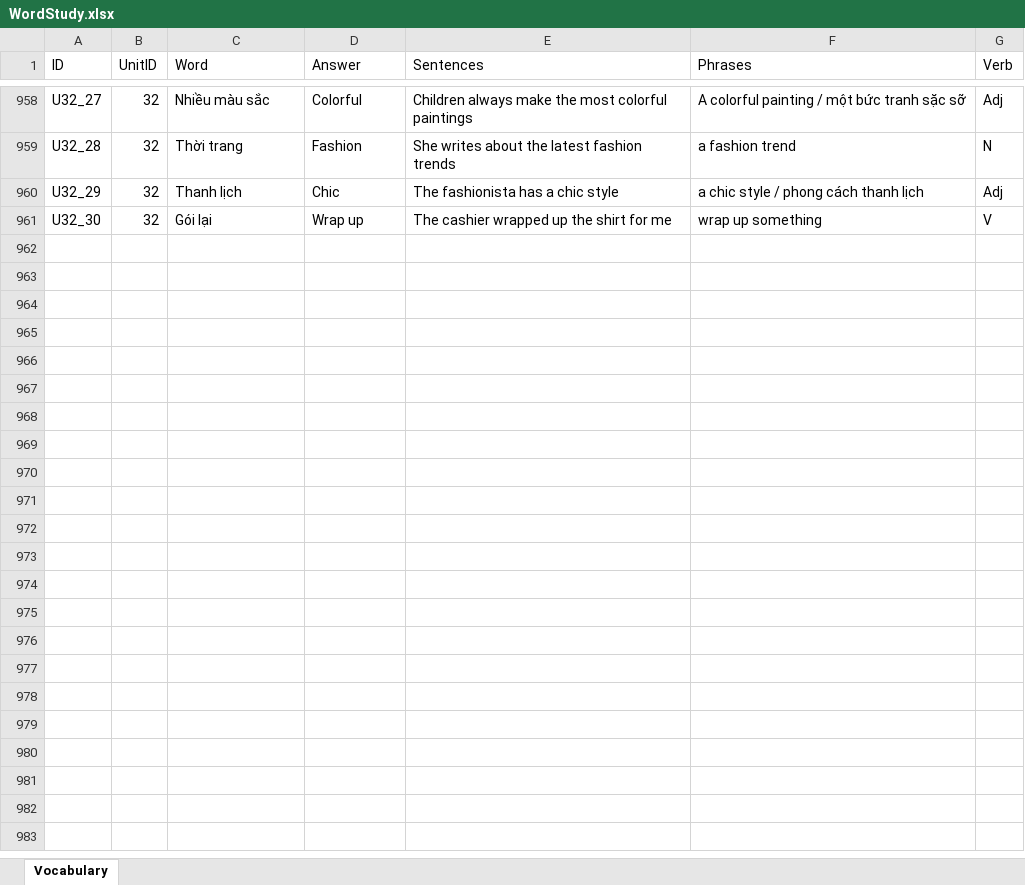
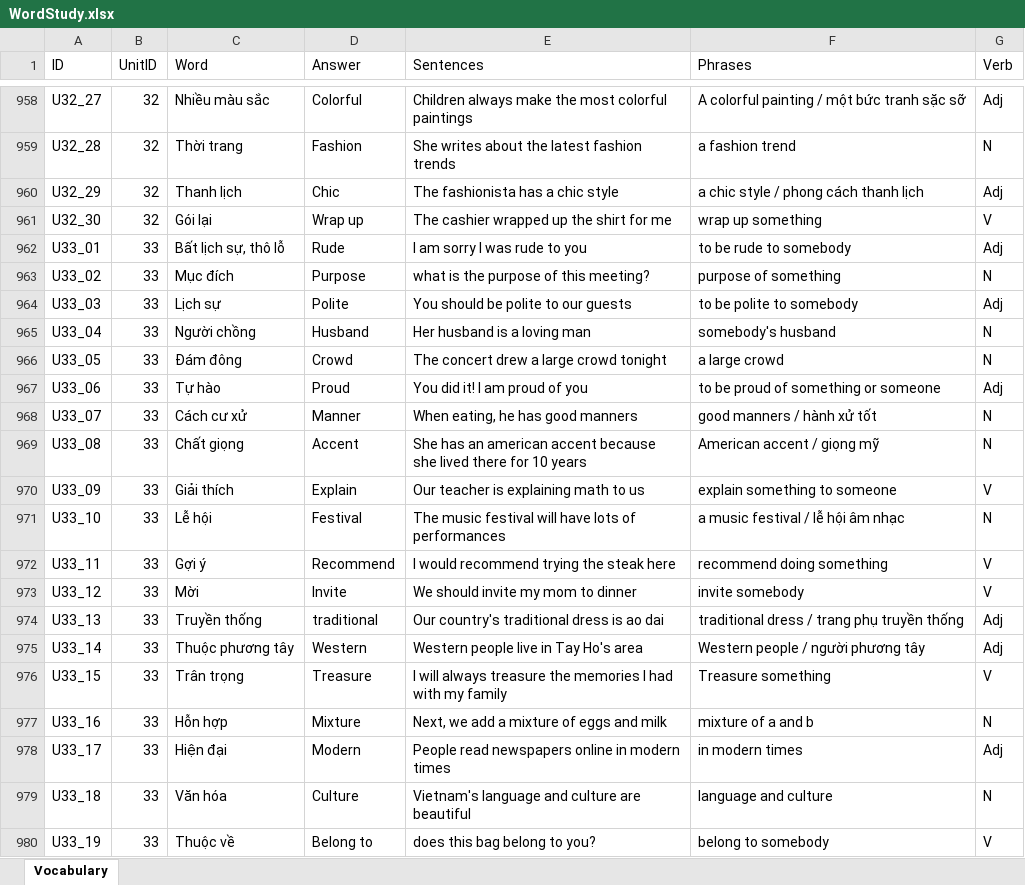
Before and after one commit to PhongNguyen0107/english-app, an Excel workbook: data/WordStudy.xlsx, sheet Vocabulary, drawn as a sheet; only a part is shown, gaps mark what is left out; values as stored, in another font and other column widths than the file's, no borders; the diff covers the shown part only; the diff names each change by its address in the sheet, - before the commit and + after, or states it on an @@ line.

Commit message:
feat: add list of words for unit 33

```diff
--- a/data/WordStudy.xlsx (sheet Vocabulary)
+++ b/data/WordStudy.xlsx (sheet Vocabulary)
+row 962: U33_01 | 33 | Bất lịch sự, thô lỗ | Rude | I am sorry I was rude to you | to be rude to somebody | Adj
+row 963: U33_02 | 33 | Mục đích | Purpose | what is the purpose of this meeting? | purpose of something | N
+row 964: U33_03 | 33 | Lịch sự | Polite | You should be polite to our guests | to be polite to somebody | Adj
+row 965: U33_04 | 33 | Người chồng | Husband | Her husband is a loving man | somebody's husband | N
+row 966: U33_05 | 33 | Đám đông | Crowd | The concert drew a large crowd tonight | a large crowd | N
+row 967: U33_06 | 33 | Tự hào | Proud | You did it! I am proud of you | to be proud of something or someone | Adj
+row 968: U33_07 | 33 | Cách cư xử | Manner | When eating, he has good manners | good manners / hành xử tốt | N
+row 969: U33_08 | 33 | Chất giọng | Accent | She has an american accent because she lived there for 10 years | American accent / giọng mỹ | N
+row 970: U33_09 | 33 | Giải thích | Explain | Our teacher is explaining math to us | explain something to someone | V
+row 971: U33_10 | 33 | Lễ hội | Festival | The music festival will have lots of performances | a music festival / lễ hội âm nhạc | N
+row 972: U33_11 | 33 | Gợi ý | Recommend | I would recommend trying the steak here | recommend doing something | V
+row 973: U33_12 | 33 | Mời | Invite | We should invite my mom to dinner | invite somebody | V
+row 974: U33_13 | 33 | Truyền thống | traditional | Our country's traditional dress is ao dai | traditional dress / trang phụ truyền thống | Adj
+row 975: U33_14 | 33 | Thuộc phương tây | Western | Western people live in Tay Ho's area | Western people / người phương tây | Adj
+row 976: U33_15 | 33 | Trân trọng | Treasure | I will always treasure the memories I had with my family | Treasure something | V
+row 977: U33_16 | 33 | Hỗn hợp | Mixture | Next, we add a mixture of eggs and milk | mixture of a and b | N
+row 978: U33_17 | 33 | Hiện đại | Modern | People read newspapers online in modern times | in modern times | Adj
+row 979: U33_18 | 33 | Văn hóa | Culture | Vietnam's language and culture are beautiful | language and culture | N
+row 980: U33_19 | 33 | Thuộc về | Belong to | does this bag belong to you? | belong to somebody | V
```
Also changed, not shown: 11 added rows elsewhere in this sheet, 1 other file.
